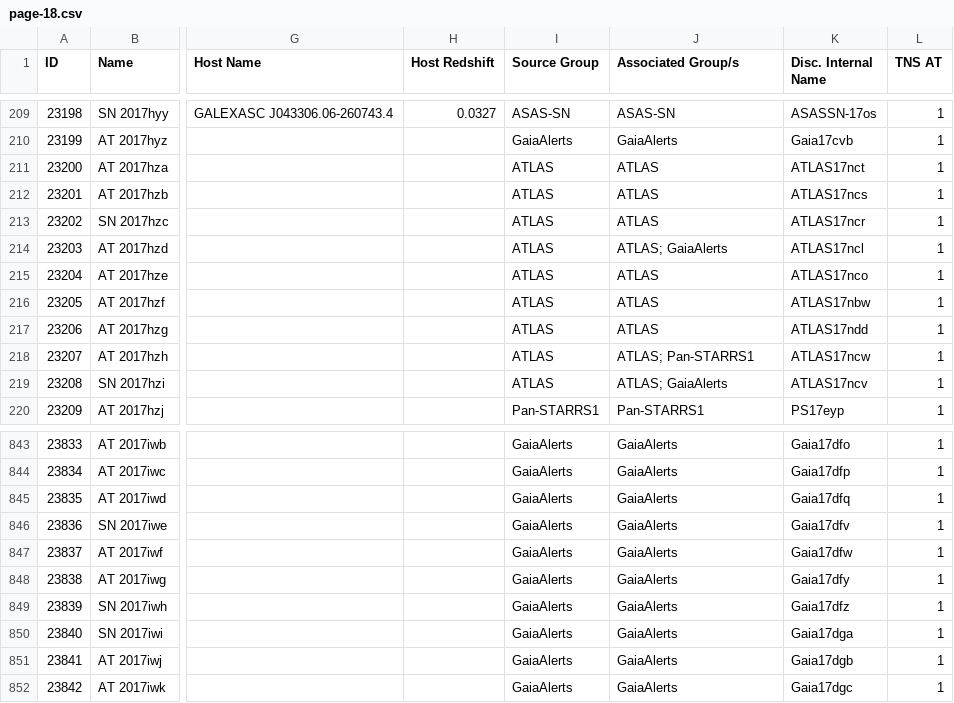
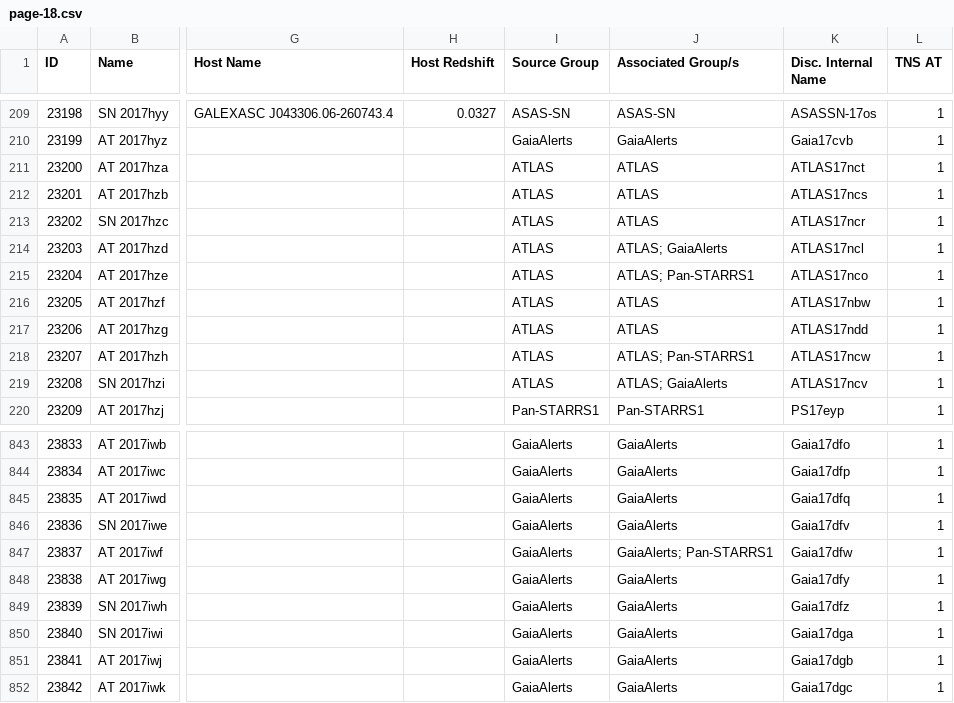
Before and after one commit to astrocatalogs/tde-external, a CSV file: TNS/page-18.csv, drawn as a sheet; only a part is shown, gaps mark what is left out; the diff names each change by its address in the sheet, - before the commit and + after, or states it on an @@ line.

```diff
--- a/TNS/page-18.csv
+++ b/TNS/page-18.csv
-J215 (Associated Group/s): ATLAS
+J215 (Associated Group/s): ATLAS; Pan-STARRS1
-J847 (Associated Group/s): GaiaAlerts
+J847 (Associated Group/s): GaiaAlerts; Pan-STARRS1
```
Also changed, not shown: TNS/index.csv, TNS/page-19.csv, 3 other files.
